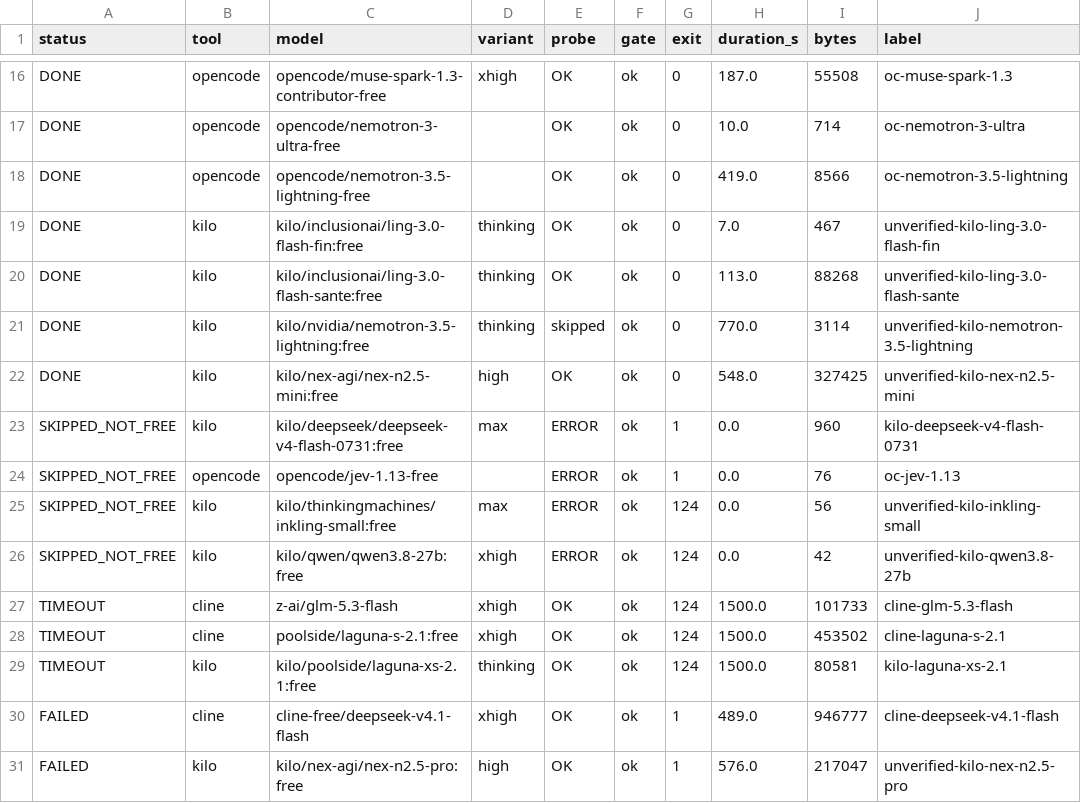
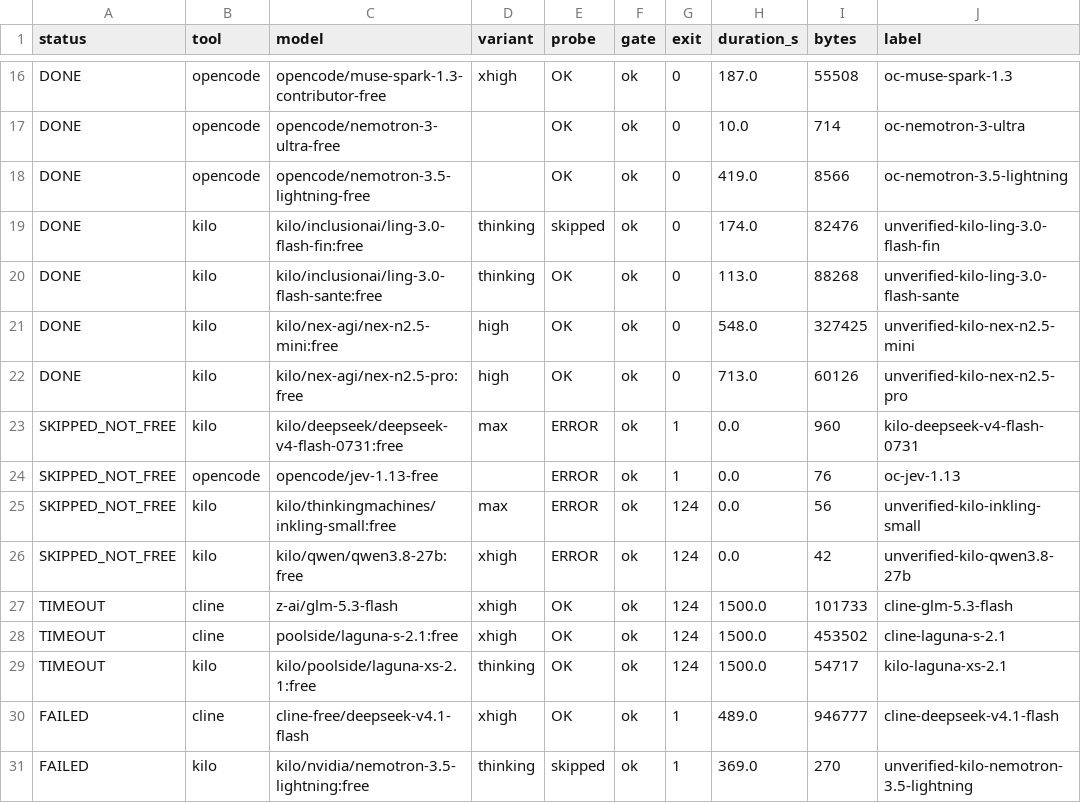
Before and after one commit to pablofiumara/hyperliquid-strategy-sweeps, a TSV file: 0x0bb81e516c88881c54529e1790470cb5e9f8740d/manifest.tsv, drawn as a sheet; only a part is shown, gaps mark what is left out.

```diff
--- a/0x0bb81e516c88881c54529e1790470cb5e9f8740d/manifest.tsv
+++ b/0x0bb81e516c88881c54529e1790470cb5e9f8740d/manifest.tsv
@@ -18,6 +18,6 @@ DONE	opencode	opencode/nemotron-3-ultra-free		OK	ok	0	10.0	714	oc-nemotron-3-ult
 DONE	opencode	opencode/nemotron-3.5-lightning-free		OK	ok	0	419.0	8566	oc-nemotron-3.5-lightning
-DONE	kilo	kilo/inclusionai/ling-3.0-flash-fin:free	thinking	OK	ok	0	7.0	467	unverified-kilo-ling-3.0-flash-fin
+DONE	kilo	kilo/inclusionai/ling-3.0-flash-fin:free	thinking	skipped	ok	0	174.0	82476	unverified-kilo-ling-3.0-flash-fin
 DONE	kilo	kilo/inclusionai/ling-3.0-flash-sante:free	thinking	OK	ok	0	113.0	88268	unverified-kilo-ling-3.0-flash-sante
-DONE	kilo	kilo/nvidia/nemotron-3.5-lightning:free	thinking	skipped	ok	0	770.0	3114	unverified-kilo-nemotron-3.5-lightning
 DONE	kilo	kilo/nex-agi/nex-n2.5-mini:free	high	OK	ok	0	548.0	327425	unverified-kilo-nex-n2.5-mini
+DONE	kilo	kilo/nex-agi/nex-n2.5-pro:free	high	OK	ok	0	713.0	60126	unverified-kilo-nex-n2.5-pro
 SKIPPED_NOT_FREE	kilo	kilo/deepseek/deepseek-v4-flash-0731:free	max	ERROR	ok	1	0.0	960	kilo-deepseek-v4-flash-0731
@@ -28,4 +28,4 @@ TIMEOUT	cline	z-ai/glm-5.3-flash	xhigh	OK	ok	124	1500.0	101733	cline-glm-5.3-fla
 TIMEOUT	cline	poolside/laguna-s-2.1:free	xhigh	OK	ok	124	1500.0	453502	cline-laguna-s-2.1
-TIMEOUT	kilo	kilo/poolside/laguna-xs-2.1:free	thinking	OK	ok	124	1500.0	80581	kilo-laguna-xs-2.1
+TIMEOUT	kilo	kilo/poolside/laguna-xs-2.1:free	thinking	OK	ok	124	1500.0	54717	kilo-laguna-xs-2.1
 FAILED	cline	cline-free/deepseek-v4.1-flash	xhigh	OK	ok	1	489.0	946777	cline-deepseek-v4.1-flash
-FAILED	kilo	kilo/nex-agi/nex-n2.5-pro:free	high	OK	ok	1	576.0	217047	unverified-kilo-nex-n2.5-pro
+FAILED	kilo	kilo/nvidia/nemotron-3.5-lightning:free	thinking	skipped	ok	1	369.0	270	unverified-kilo-nemotron-3.5-lightning
```
Also changed, not shown: 24 other files.
